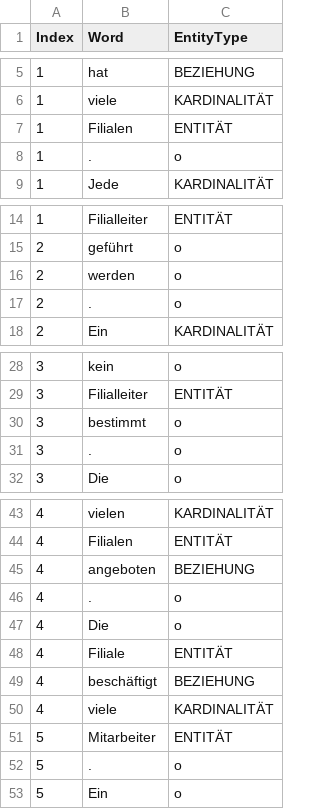
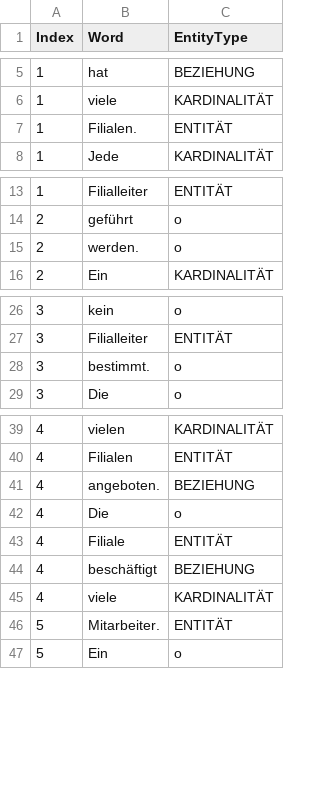
Before and after one commit to vaihunthan25/Projekt, a CSV file: model_based/keras/output_modified1.csv, drawn as a sheet; only a part is shown, gaps mark what is left out; the diff covers the shown part only.

```diff
--- a/model_based/keras/output_modified1.csv
+++ b/model_based/keras/output_modified1.csv
@@ -6,4 +6,3 @@ Index,Word,EntityType
 1,viele,KARDINALITÄT
-1,Filialen,ENTITÄT
-1,.,o
+1,Filialen.,ENTITÄT
 1,Jede,KARDINALITÄT
@@ -15,4 +14,3 @@ Index,Word,EntityType
 2,geführt,o
-2,werden,o
-2,.,o
+2,werden.,o
 2,Ein,KARDINALITÄT
@@ -29,4 +27,3 @@ Index,Word,EntityType
 3,Filialleiter,ENTITÄT
-3,bestimmt,o
-3,.,o
+3,bestimmt.,o
 3,Die,o
@@ -44,4 +40,3 @@ Index,Word,EntityType
 4,Filialen,ENTITÄT
-4,angeboten,BEZIEHUNG
-4,.,o
+4,angeboten.,BEZIEHUNG
 4,Die,o
@@ -50,4 +45,3 @@ Index,Word,EntityType
 4,viele,KARDINALITÄT
-5,Mitarbeiter,ENTITÄT
-5,.,o
+5,Mitarbeiter.,ENTITÄT
 5,Ein,o
```
Also changed, not shown: 9 removed rows and 9 edited cells elsewhere in this file, 21 other files.
